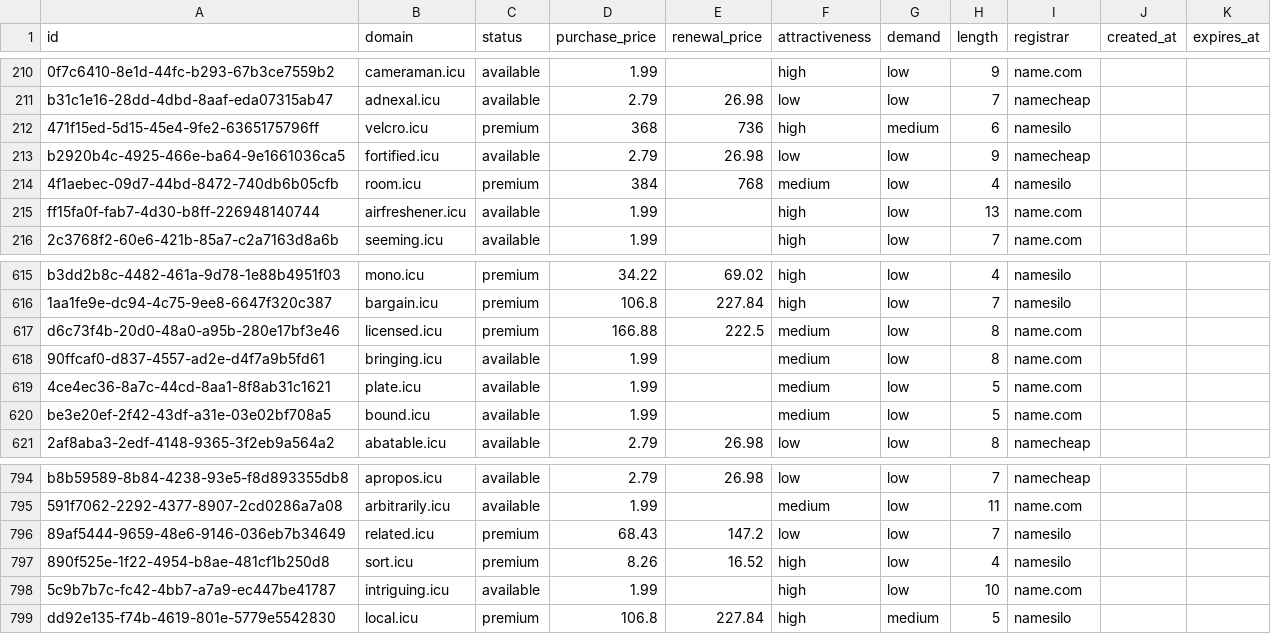
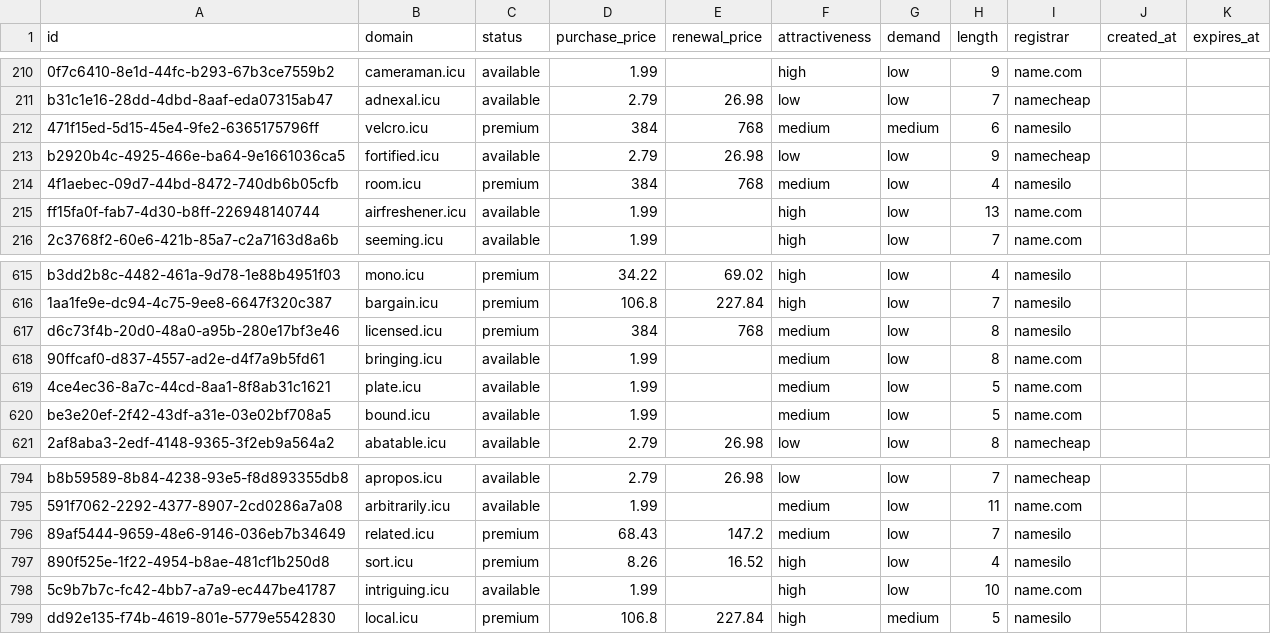
Before and after one commit to UniqueDomains/icu-oneword-domains, a CSV file: icu.csv, drawn as a sheet; only a part is shown, gaps mark what is left out; the diff names each change by its address in the sheet, - before the commit and + after, or states it on an @@ line.

Commit message:
Domains update

```diff
--- a/icu.csv
+++ b/icu.csv
-D212 (purchase_price): 368
+D212 (purchase_price): 384
-E212 (renewal_price): 736
+E212 (renewal_price): 768
-F212 (attractiveness): high
+F212 (attractiveness): medium
-D617 (purchase_price): 166.88
+D617 (purchase_price): 384
-E617 (renewal_price): 222.5
+E617 (renewal_price): 768
-I617 (registrar): name.com
+I617 (registrar): namesilo
-F796 (attractiveness): low
+F796 (attractiveness): medium
```
Also changed, not shown: 4 other files.
